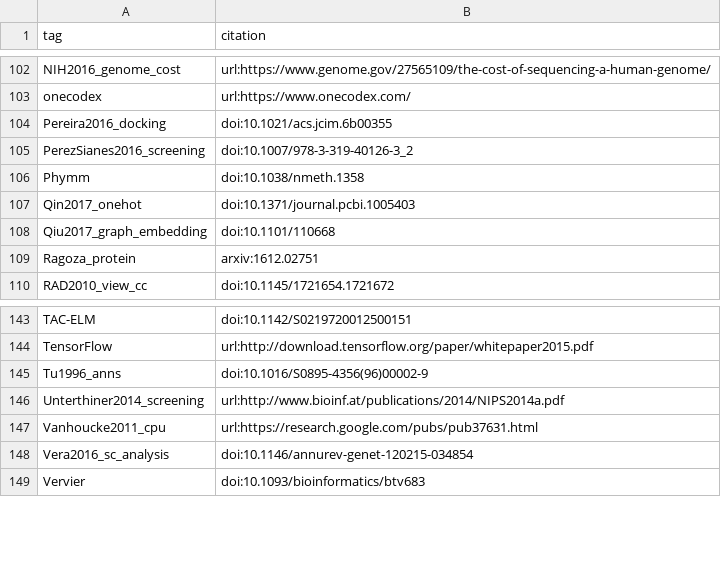
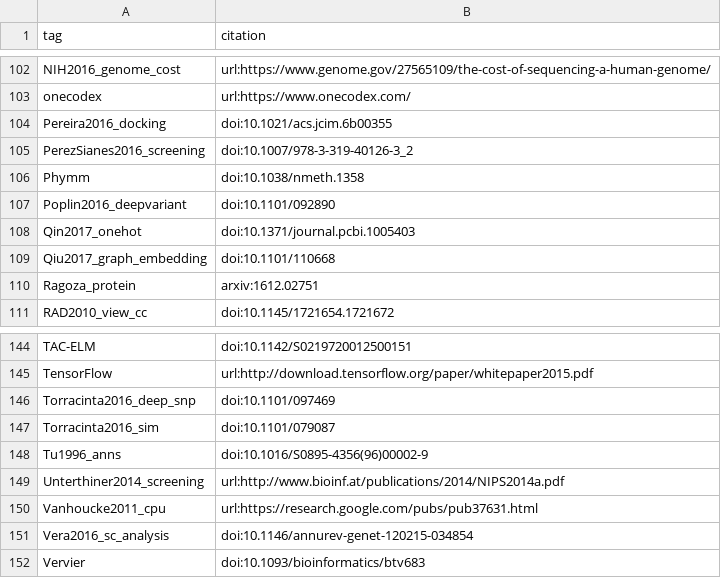
Before and after one commit to greenelab/deep-review, a TSV file: references/tags.tsv, drawn as a sheet; only a part is shown, gaps mark what is left out; the diff names each change by its address in the sheet, - before the commit and + after, or states it on an @@ line.

```diff
--- a/references/tags.tsv
+++ b/references/tags.tsv
+row 107: Poplin2016_deepvariant | doi:10.1101/092890
+row 146: Torracinta2016_deep_snp | doi:10.1101/097469
+row 147: Torracinta2016_sim | doi:10.1101/079087
```
Also changed, not shown: 1 other file.
